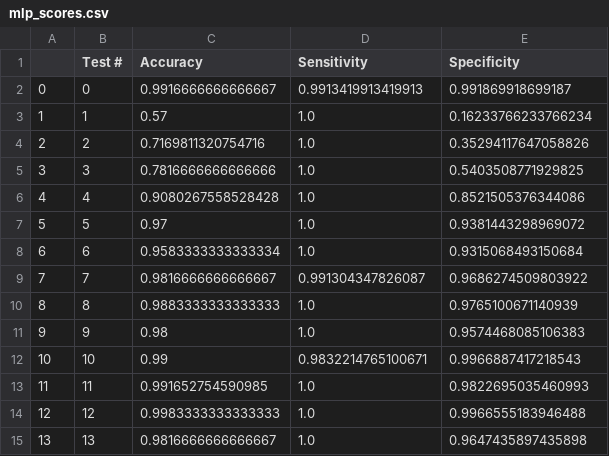
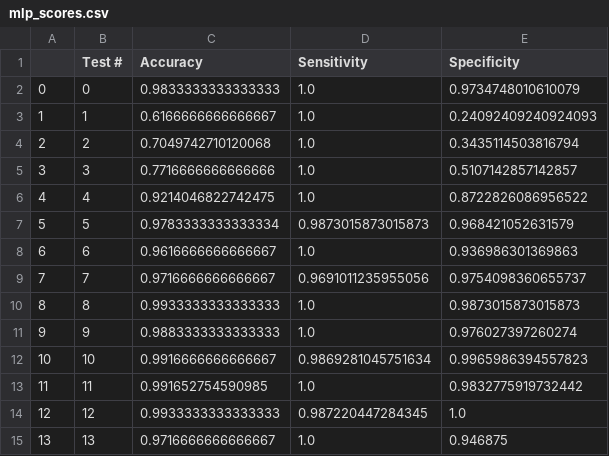
Before and after one commit to janenotjung-hue/inverted-pendulum, a CSV file: code/mlp_scores.csv, drawn as a sheet; only a part is shown; the diff covers the shown part only.

```diff
--- a/code/mlp_scores.csv
+++ b/code/mlp_scores.csv
@@ -1,15 +1,15 @@
 ,Test #,Accuracy,Sensitivity,Specificity
-0,0,0.9916666666666667,0.9913419913419913,0.991869918699187
-1,1,0.57,1.0,0.16233766233766234
-2,2,0.7169811320754716,1.0,0.35294117647058826
-3,3,0.7816666666666666,1.0,0.5403508771929825
-4,4,0.9080267558528428,1.0,0.8521505376344086
-5,5,0.97,1.0,0.9381443298969072
-6,6,0.9583333333333334,1.0,0.9315068493150684
-7,7,0.9816666666666667,0.991304347826087,0.9686274509803922
-8,8,0.9883333333333333,1.0,0.9765100671140939
-9,9,0.98,1.0,0.9574468085106383
-10,10,0.99,0.9832214765100671,0.9966887417218543
-11,11,0.991652754590985,1.0,0.9822695035460993
-12,12,0.9983333333333333,1.0,0.9966555183946488
-13,13,0.9816666666666667,1.0,0.9647435897435898
+0,0,0.9833333333333333,1.0,0.9734748010610079
+1,1,0.6166666666666667,1.0,0.24092409240924093
+2,2,0.7049742710120068,1.0,0.3435114503816794
+3,3,0.7716666666666666,1.0,0.5107142857142857
+4,4,0.9214046822742475,1.0,0.8722826086956522
+5,5,0.9783333333333334,0.9873015873015873,0.968421052631579
+6,6,0.9616666666666667,1.0,0.936986301369863
+7,7,0.9716666666666667,0.9691011235955056,0.9754098360655737
+8,8,0.9933333333333333,1.0,0.9873015873015873
+9,9,0.9883333333333333,1.0,0.976027397260274
+10,10,0.9916666666666667,0.9869281045751634,0.9965986394557823
+11,11,0.991652754590985,1.0,0.9832775919732442
+12,12,0.9933333333333333,0.987220447284345,1.0
+13,13,0.9716666666666667,1.0,0.946875
```
Also changed, not shown: 12 edited cells elsewhere in this file, 10 other files.
